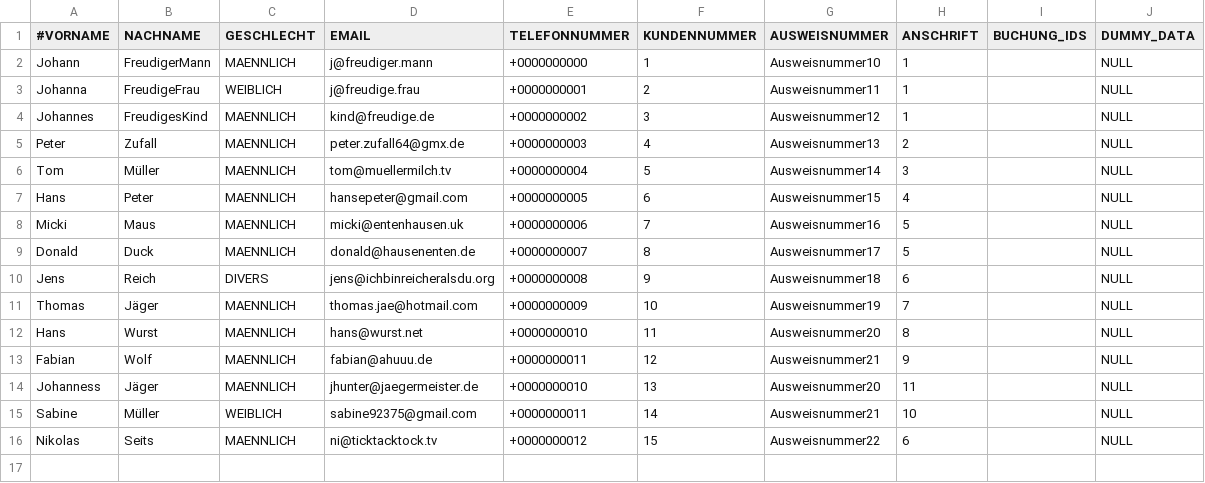
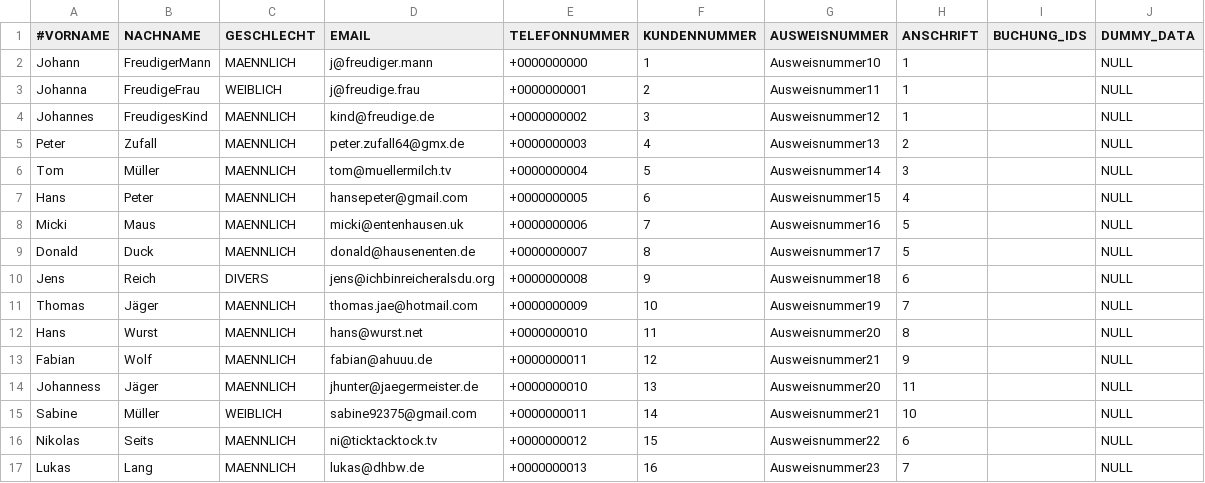
Before and after one commit to NicoZeitz/Campingplatzverwaltung, a CSV file: data/db/Gast.csv, drawn as a sheet.

```diff
--- a/data/db/Gast.csv
+++ b/data/db/Gast.csv
@@ -16 +16,2 @@ Sabine;Müller;WEIBLICH;sabine92375@gmail.com;+0000000011;14;Ausweisnummer21;10;
 Nikolas;Seits;MAENNLICH;ni@ticktacktock.tv;+0000000012;15;Ausweisnummer22;6;;NULL
+Lukas;Lang;MAENNLICH;lukas@dhbw.de;+0000000013;16;Ausweisnummer23;7;;NULL
```
Also changed, not shown: data/db/Stellplatz.csv, 24 other files.
